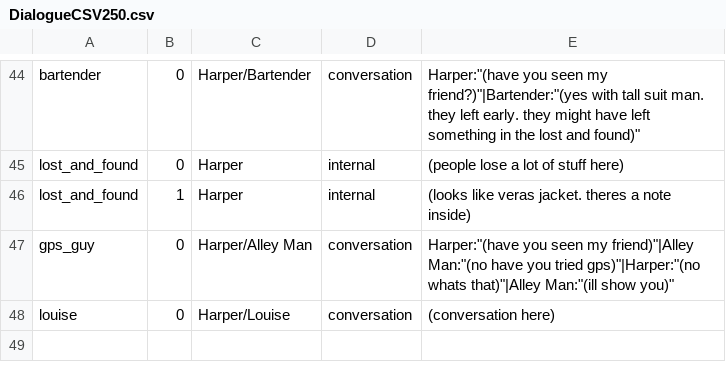
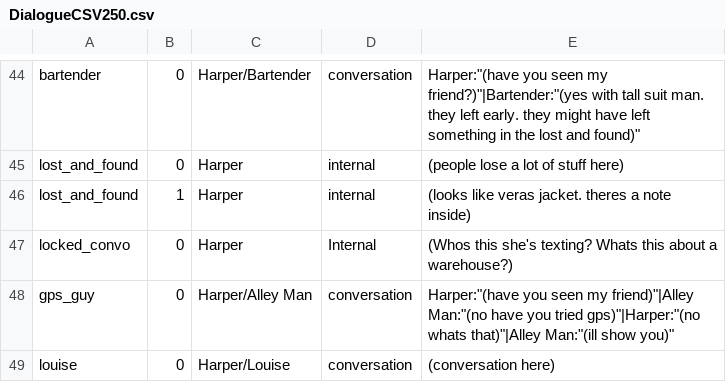
Before and after one commit to Midnight-Umbrella/Project-Hidden-Threads, a CSV file: Assets/Scripts/Dialogue/DialogueCSV250.csv, drawn as a sheet; only a part is shown, gaps mark what is left out; the diff names each change by its address in the sheet, - before the commit and + after, or states it on an @@ line.

Commit message:
Unfinished
Refixed minor issues. Phone working with locked messages. Re set up first half of clue path

```diff
--- a/Assets/Scripts/Dialogue/DialogueCSV250.csv
+++ b/Assets/Scripts/Dialogue/DialogueCSV250.csv
+row 47: locked_convo | 0 | Harper | Internal | (Whos this she's texting? Whats this about a warehouse?)
```
Also changed, not shown: Assets/Scripts/Dialogue/MessagesPosts/Conversations.csv, 12 other files.
